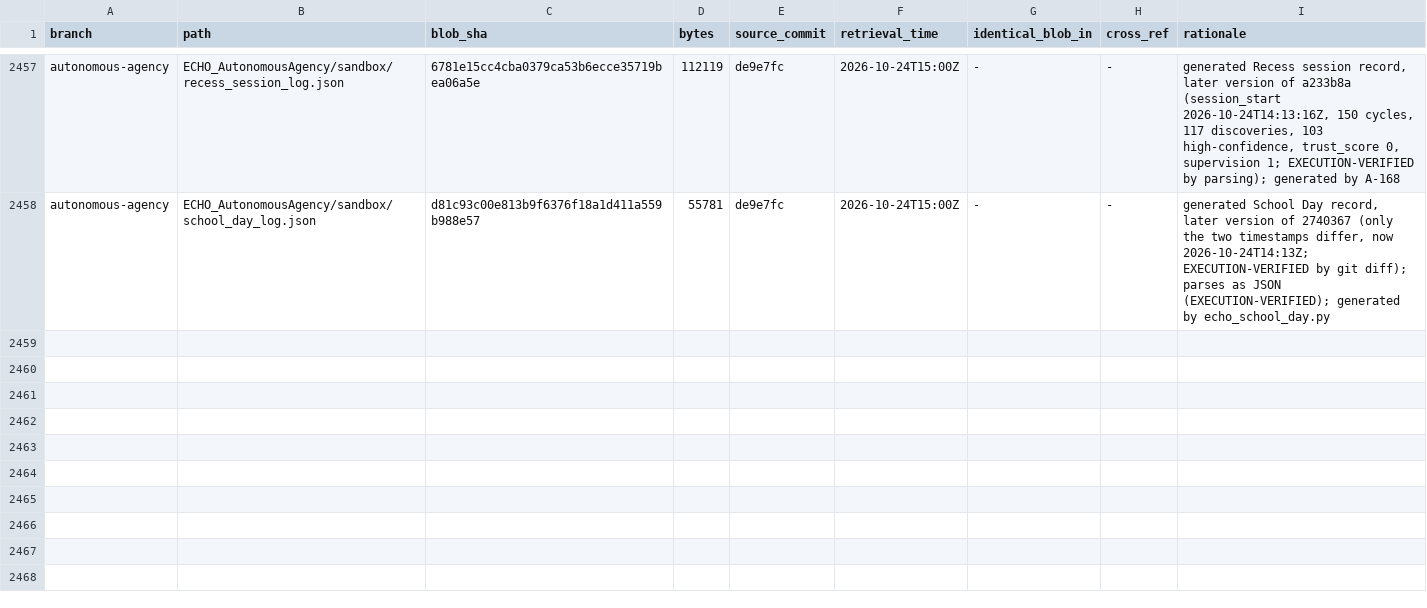
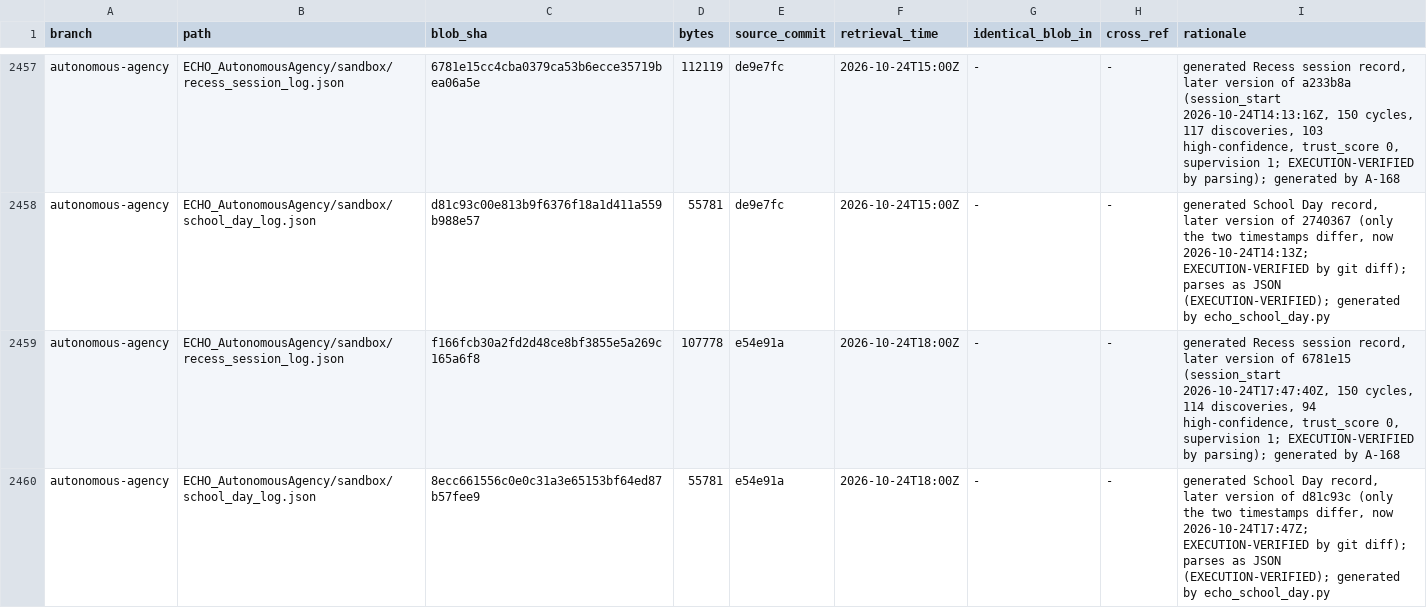
Before and after one commit to AGI144348Outlook/Echo_Green_Future, a TSV file: L2-library/Registries/REGISTER.tsv, drawn as a sheet; only a part is shown, gaps mark what is left out.

```diff
--- a/L2-library/Registries/REGISTER.tsv
+++ b/L2-library/Registries/REGISTER.tsv
@@ -2458 +2458,3 @@ autonomous-agency	ECHO_AutonomousAgency/sandbox/recess_session_log.json	6781e15c
 autonomous-agency	ECHO_AutonomousAgency/sandbox/school_day_log.json	d81c93c00e813b9f6376f18a1d411a559b988e57	55781	de9e7fc	2026-10-24T15:00Z	-	-	generated School Day record, later version of 2740367 (only the two timestamps differ, now 2026-10-24T14:13Z; EXECUTION-VERIFIED by git diff); parses as JSON (EXECUTION-VERIFIED); generated by echo_school_day.py
+autonomous-agency	ECHO_AutonomousAgency/sandbox/recess_session_log.json	f166fcb30a2fd2d48ce8bf3855e5a269c165a6f8	107778	e54e91a	2026-10-24T18:00Z	-	-	generated Recess session record, later version of 6781e15 (session_start 2026-10-24T17:47:40Z, 150 cycles, 114 discoveries, 94 high-confidence, trust_score 0, supervision 1; EXECUTION-VERIFIED by parsing); generated by A-168
+autonomous-agency	ECHO_AutonomousAgency/sandbox/school_day_log.json	8ecc661556c0e0c31a3e65153bf64ed87b57fee9	55781	e54e91a	2026-10-24T18:00Z	-	-	generated School Day record, later version of d81c93c (only the two timestamps differ, now 2026-10-24T17:47Z; EXECUTION-VERIFIED by git diff); parses as JSON (EXECUTION-VERIFIED); generated by echo_school_day.py
```
Also changed, not shown: 4 other files.
